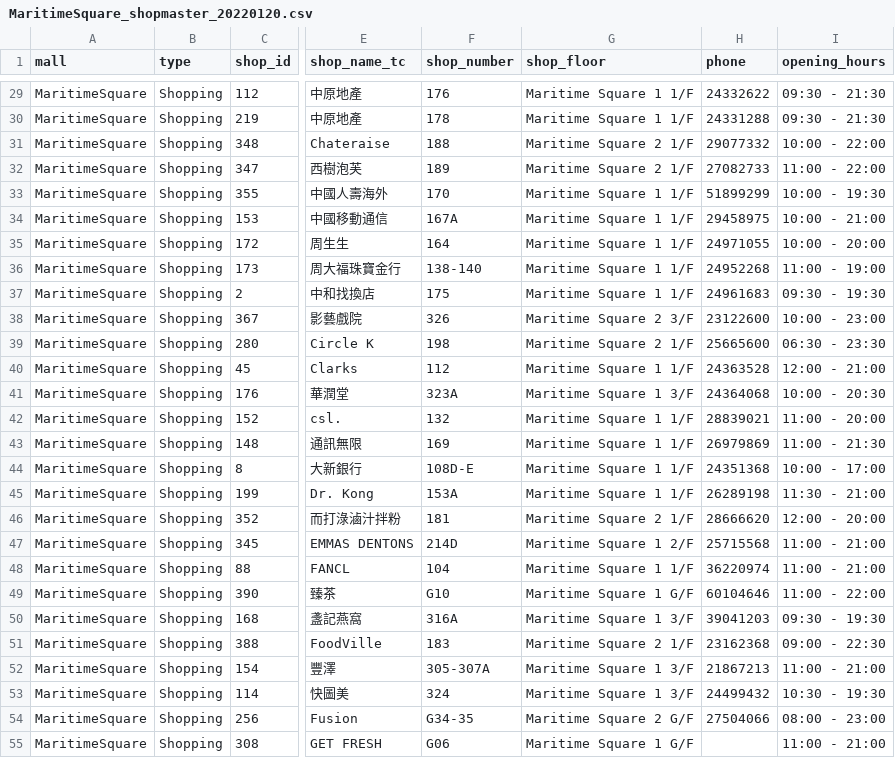
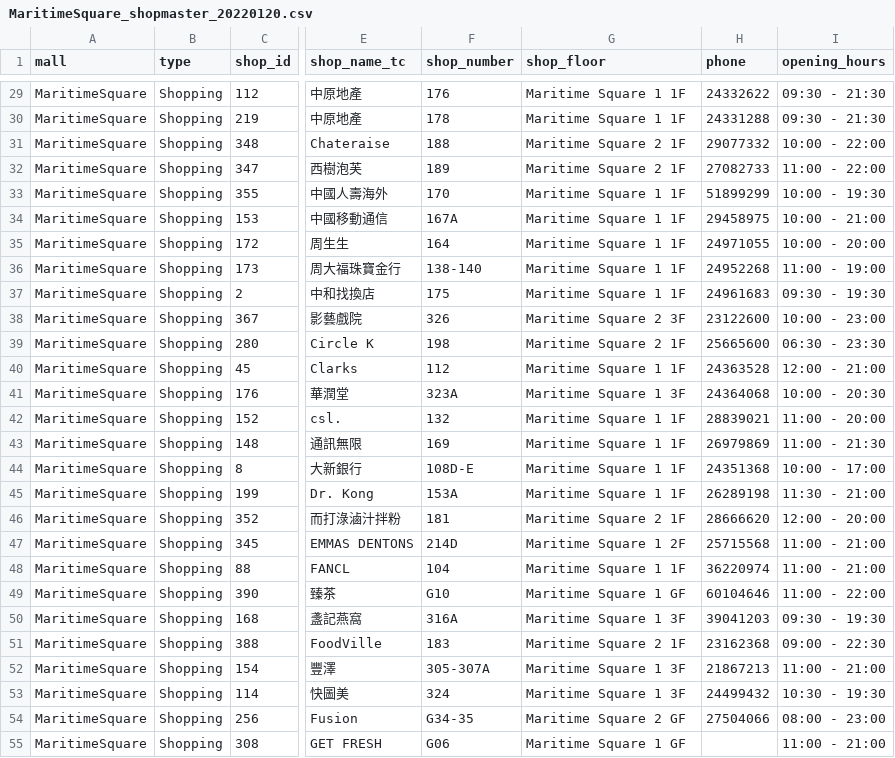
Before and after one commit to rex-lui/Hong-Kong-Mall-Shop-Directory-Web-Scraping, a CSV file: data/MaritimeSquare/MaritimeSquare_shopmaster_20220120.csv, drawn as a sheet; only a part is shown, gaps mark what is left out; the diff covers the shown part only; the diff names each change by its address in the sheet, - before the commit and + after, or states it on an @@ line.

```diff
--- a/data/MaritimeSquare/MaritimeSquare_shopmaster_20220120.csv
+++ b/data/MaritimeSquare/MaritimeSquare_shopmaster_20220120.csv
-G29:G30 (shop_floor): Maritime Square 1 1/F
+G29:G30 (shop_floor): Maritime Square 1 1F
-G31:G32 (shop_floor): Maritime Square 2 1/F
+G31:G32 (shop_floor): Maritime Square 2 1F
-G33:G37 (shop_floor): Maritime Square 1 1/F
+G33:G37 (shop_floor): Maritime Square 1 1F
-G38 (shop_floor): Maritime Square 2 3/F
+G38 (shop_floor): Maritime Square 2 3F
-G39 (shop_floor): Maritime Square 2 1/F
+G39 (shop_floor): Maritime Square 2 1F
-G40 (shop_floor): Maritime Square 1 1/F
+G40 (shop_floor): Maritime Square 1 1F
-G41 (shop_floor): Maritime Square 1 3/F
+G41 (shop_floor): Maritime Square 1 3F
-G42:G45 (shop_floor): Maritime Square 1 1/F
+G42:G45 (shop_floor): Maritime Square 1 1F
-G46 (shop_floor): Maritime Square 2 1/F
+G46 (shop_floor): Maritime Square 2 1F
-G47 (shop_floor): Maritime Square 1 2/F
+G47 (shop_floor): Maritime Square 1 2F
-G48 (shop_floor): Maritime Square 1 1/F
+G48 (shop_floor): Maritime Square 1 1F
-G49 (shop_floor): Maritime Square 1 G/F
+G49 (shop_floor): Maritime Square 1 GF
-G50 (shop_floor): Maritime Square 1 3/F
+G50 (shop_floor): Maritime Square 1 3F
-G51 (shop_floor): Maritime Square 2 1/F
+G51 (shop_floor): Maritime Square 2 1F
-G52:G53 (shop_floor): Maritime Square 1 3/F
+G52:G53 (shop_floor): Maritime Square 1 3F
-G54 (shop_floor): Maritime Square 2 G/F
+G54 (shop_floor): Maritime Square 2 GF
-G55 (shop_floor): Maritime Square 1 G/F
+G55 (shop_floor): Maritime Square 1 GF
```
Also changed, not shown: 171 edited cells elsewhere in this file, data/PopCorn/PopCorn_shopmaster_20220120.csv, data/TelfordPlaza/TelfordPlaza_shopmaster_20220120.csv, 3 other files.
